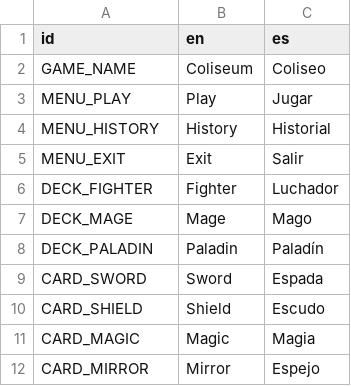
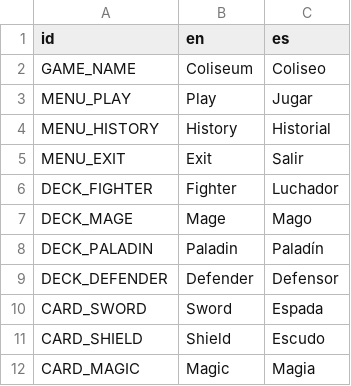
Before and after one commit to ChrisNGDC/cards_combat_game, a CSV file: resources/translations.csv, drawn as a sheet; only a part is shown; the shorter side is filled out with more unchanged rows; the diff names each change by its address in the sheet, - before the commit and + after, or states it on an @@ line.

Commit message:
build; Refactor health management system, update HP variables and add DefenderDeck with associated logic

```diff
--- a/resources/translations.csv
+++ b/resources/translations.csv
+row 9: DECK_DEFENDER | Defender | Defensor
```
Also changed, not shown: 10 other files.
